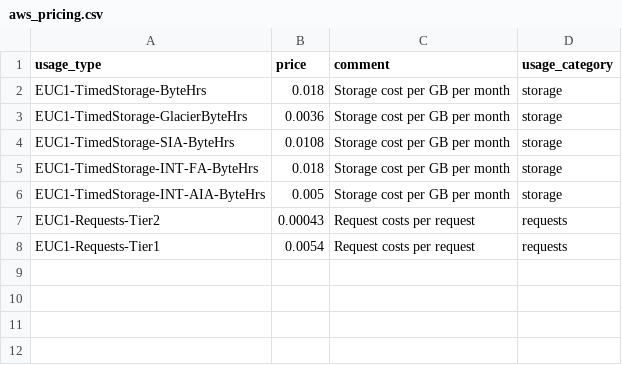
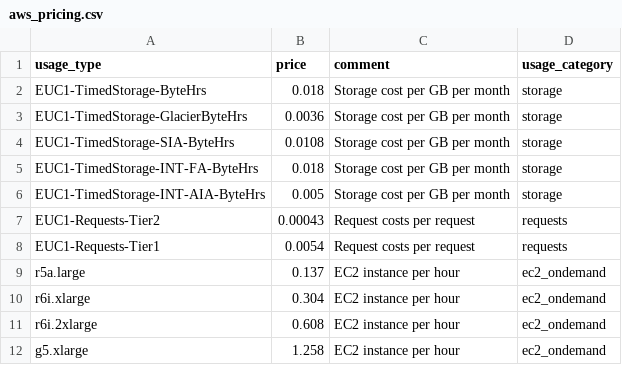
Before and after one commit to david-but-its-daweed/dbt-spark-models, a CSV file: seeds/aws_pricing.csv, drawn as a sheet; the diff names each change by its address in the sheet, - before the commit and + after, or states it on an @@ line.

Commit message:
Add on demand price for jupyter instance

```diff
--- a/seeds/aws_pricing.csv
+++ b/seeds/aws_pricing.csv
+row 9: r5a.large | 0.137 | EC2 instance per hour | ec2_ondemand
+row 10: r6i.xlarge | 0.304 | EC2 instance per hour | ec2_ondemand
+row 11: r6i.2xlarge | 0.608 | EC2 instance per hour | ec2_ondemand
+row 12: g5.xlarge | 1.258 | EC2 instance per hour | ec2_ondemand
```
